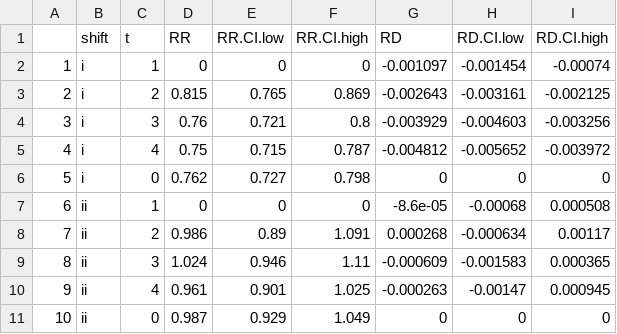
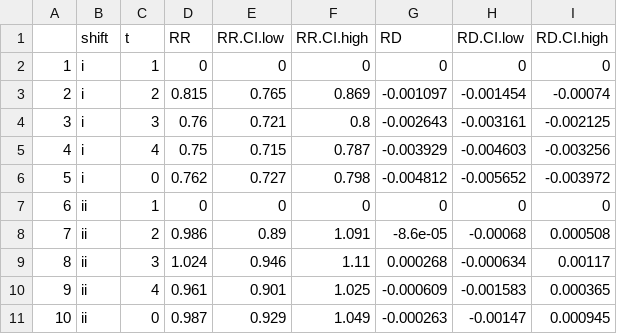
Before and after one commit to CI-NYC/post-surgery-opioid-use, a CSV file: R/06_analysis/other_RD_and_RR.csv, drawn as a sheet; only a part is shown; the diff covers the shown part only.

```diff
--- a/R/06_analysis/other_RD_and_RR.csv
+++ b/R/06_analysis/other_RD_and_RR.csv
@@ -1,11 +1,11 @@
 "","shift","t","RR","RR.CI.low","RR.CI.high","RD","RD.CI.low","RD.CI.high"
-"1","i",1,0,0,0,-0.001097,-0.001454,-0.00074
-"2","i",2,0.815,0.765,0.869,-0.002643,-0.003161,-0.002125
-"3","i",3,0.76,0.721,0.8,-0.003929,-0.004603,-0.003256
-"4","i",4,0.75,0.715,0.787,-0.004812,-0.005652,-0.003972
-"5","i",0,0.762,0.727,0.798,0,0,0
-"6","ii",1,0,0,0,-8.6e-05,-0.00068,0.000508
-"7","ii",2,0.986,0.89,1.091,0.000268,-0.000634,0.00117
-"8","ii",3,1.024,0.946,1.11,-0.000609,-0.001583,0.000365
-"9","ii",4,0.961,0.901,1.025,-0.000263,-0.00147,0.000945
-"10","ii",0,0.987,0.929,1.049,0,0,0
+"1","i",1,0,0,0,0,0,0
+"2","i",2,0.815,0.765,0.869,-0.001097,-0.001454,-0.00074
+"3","i",3,0.76,0.721,0.8,-0.002643,-0.003161,-0.002125
+"4","i",4,0.75,0.715,0.787,-0.003929,-0.004603,-0.003256
+"5","i",0,0.762,0.727,0.798,-0.004812,-0.005652,-0.003972
+"6","ii",1,0,0,0,0,0,0
+"7","ii",2,0.986,0.89,1.091,-8.6e-05,-0.00068,0.000508
+"8","ii",3,1.024,0.946,1.11,0.000268,-0.000634,0.00117
+"9","ii",4,0.961,0.901,1.025,-0.000609,-0.001583,0.000365
+"10","ii",0,0.987,0.929,1.049,-0.000263,-0.00147,0.000945
```
Also changed, not shown: 15 edited cells elsewhere in this file, R/06_analysis/c-section_RD_and_RR.csv, 1 other file.
